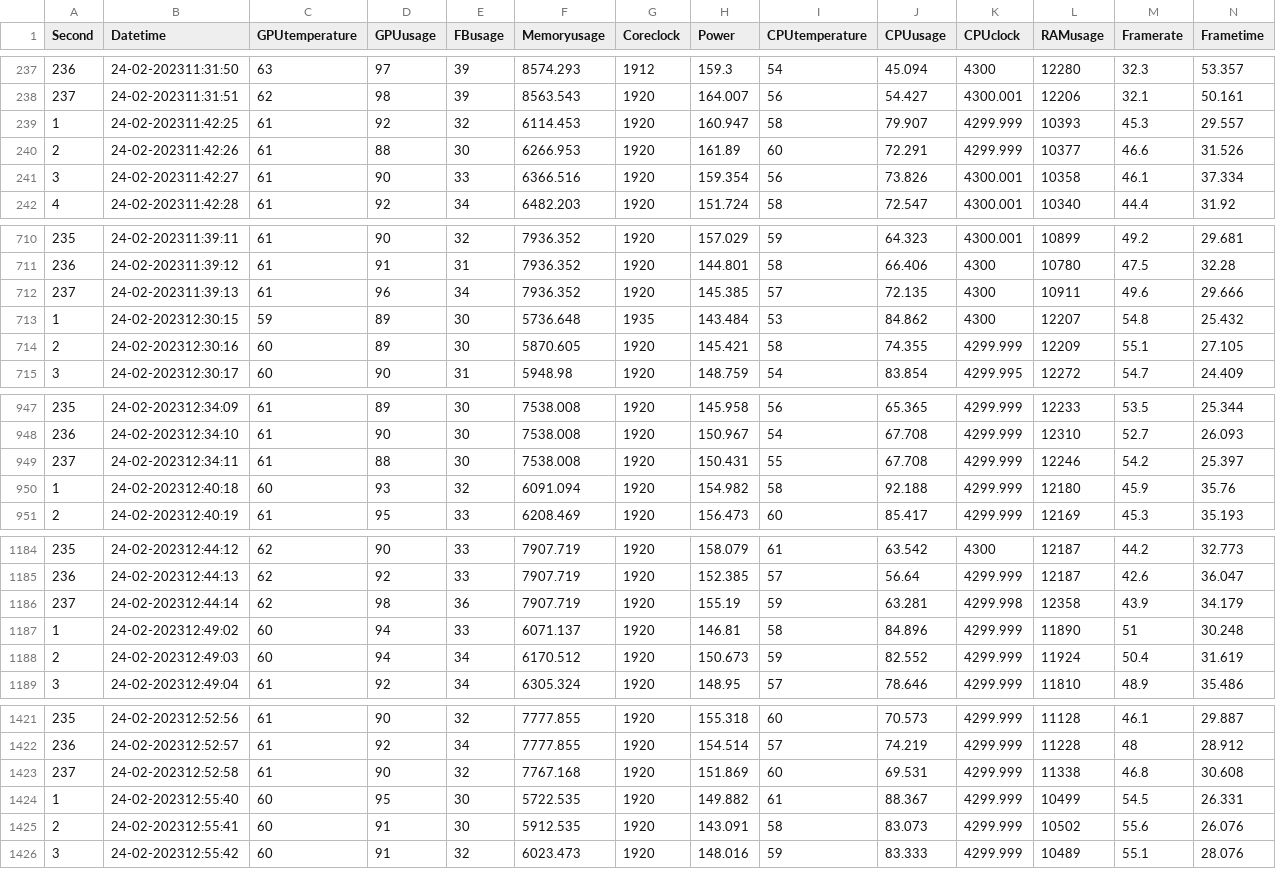
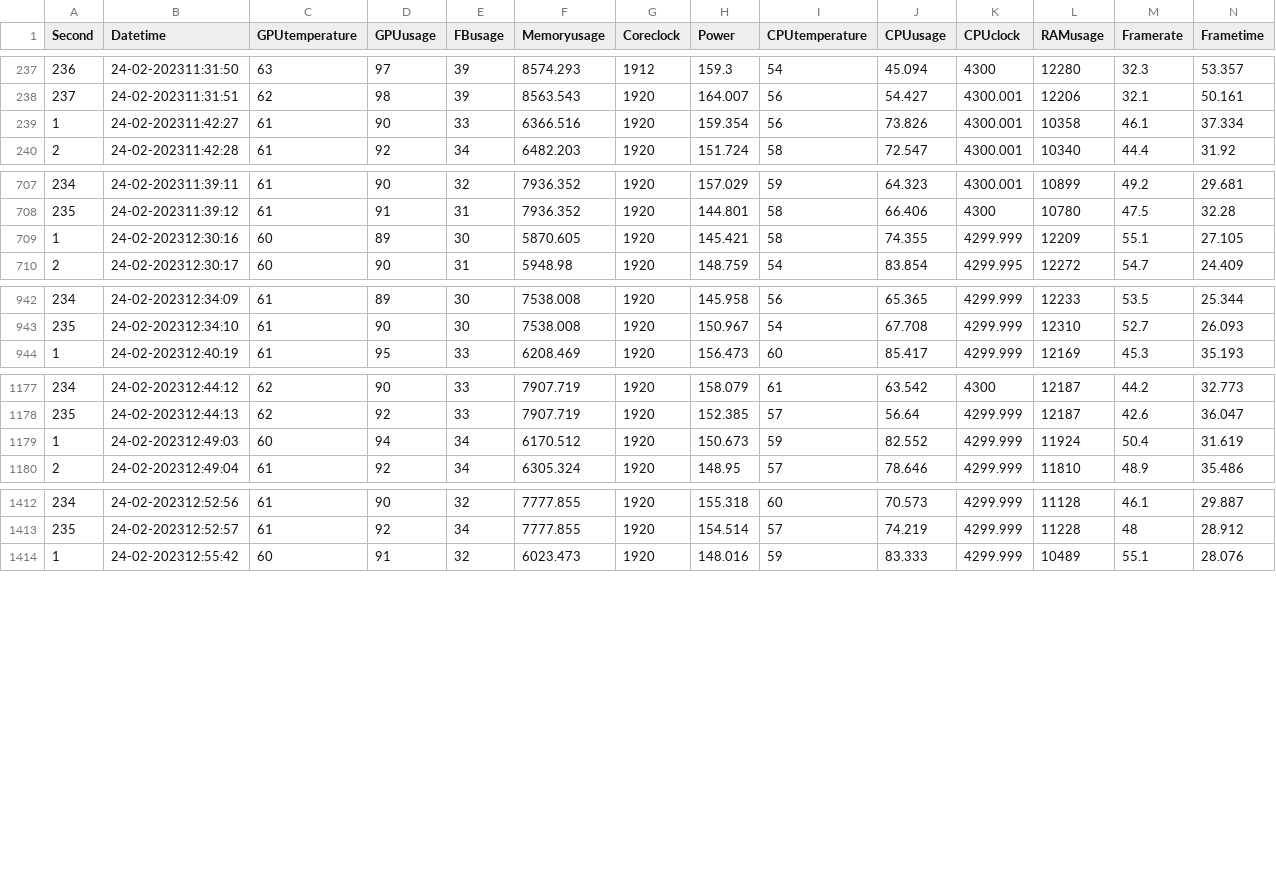
Before and after one commit to Kamiliush/Magisterka-Badania, a CSV file: chernobylite-combined-data.csv, drawn as a sheet; only a part is shown, gaps mark what is left out; removed rows and columns are numbered as before the commit, all else as after; rows hold the shown columns only; the diff covers the shown part only; the diff names each change by its address in the sheet, - before the commit and + after, or states it on an @@ line.

```diff
--- a/chernobylite-combined-data.csv
+++ b/chernobylite-combined-data.csv
-row 239: 1 | 24-02-202311:42:25 | 61 | 92 | 32 | 6114.453 | 1920 | 160.947 | 58 | 79.907 | 4299.999 | 10393 | 45.3 | 29.557
-row 240: 2 | 24-02-202311:42:26 | 61 | 88 | 30 | 6266.953 | 1920 | 161.89 | 60 | 72.291 | 4299.999 | 10377 | 46.6 | 31.526
@@ column A (Second) renumbered from row 239 down @@
-row 712: 237 | 24-02-202311:39:13 | 61 | 96 | 34 | 7936.352 | 1920 | 145.385 | 57 | 72.135 | 4300 | 10911 | 49.6 | 29.666
-row 713: 1 | 24-02-202312:30:15 | 59 | 89 | 30 | 5736.648 | 1935 | 143.484 | 53 | 84.862 | 4300 | 12207 | 54.8 | 25.432
-row 949: 237 | 24-02-202312:34:11 | 61 | 88 | 30 | 7538.008 | 1920 | 150.431 | 55 | 67.708 | 4299.999 | 12246 | 54.2 | 25.397
-row 950: 1 | 24-02-202312:40:18 | 60 | 93 | 32 | 6091.094 | 1920 | 154.982 | 58 | 92.188 | 4299.999 | 12180 | 45.9 | 35.76
-row 1186: 237 | 24-02-202312:44:14 | 62 | 98 | 36 | 7907.719 | 1920 | 155.19 | 59 | 63.281 | 4299.998 | 12358 | 43.9 | 34.179
-row 1187: 1 | 24-02-202312:49:02 | 60 | 94 | 33 | 6071.137 | 1920 | 146.81 | 58 | 84.896 | 4299.999 | 11890 | 51 | 30.248
-row 1423: 237 | 24-02-202312:52:58 | 61 | 90 | 32 | 7767.168 | 1920 | 151.869 | 60 | 69.531 | 4299.999 | 11338 | 46.8 | 30.608
-row 1424: 1 | 24-02-202312:55:40 | 60 | 95 | 30 | 5722.535 | 1920 | 149.882 | 61 | 88.367 | 4299.999 | 10499 | 54.5 | 26.331
-row 1425: 2 | 24-02-202312:55:41 | 60 | 91 | 30 | 5912.535 | 1920 | 143.091 | 58 | 83.073 | 4299.999 | 10502 | 55.6 | 26.076
```
Also changed, not shown: 1 removed row elsewhere in this file, dane/chernobylite/dlss-balans.csv, dane/chernobylite/dlss-jakosc.csv, 4 other files.
